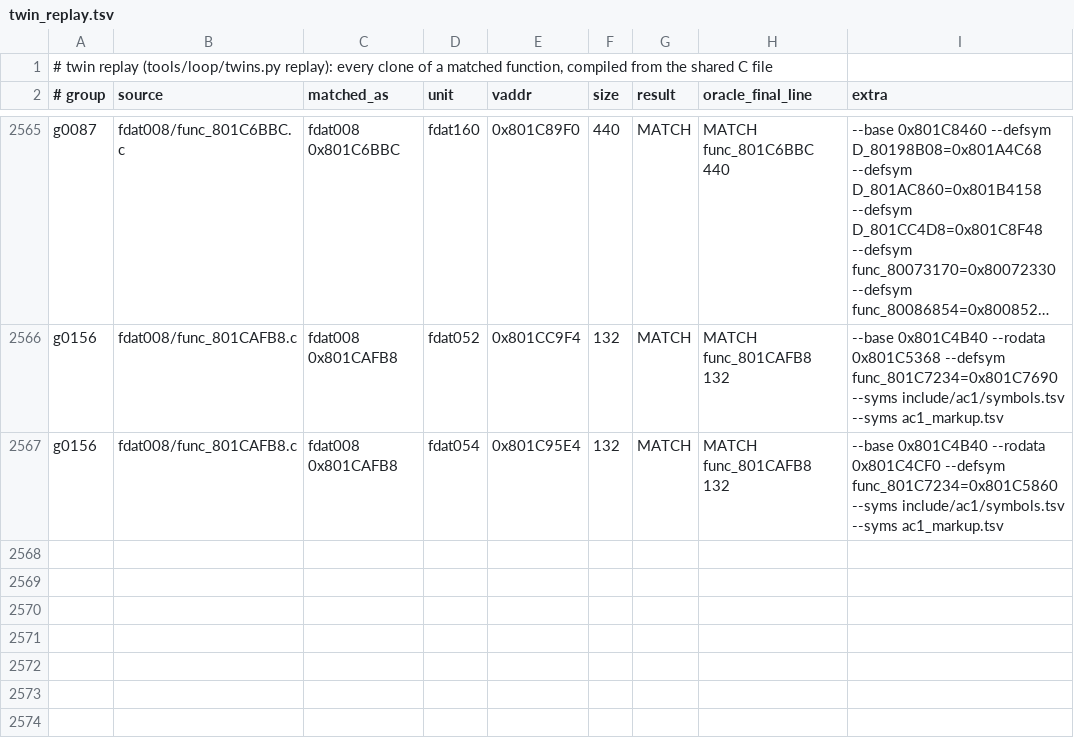
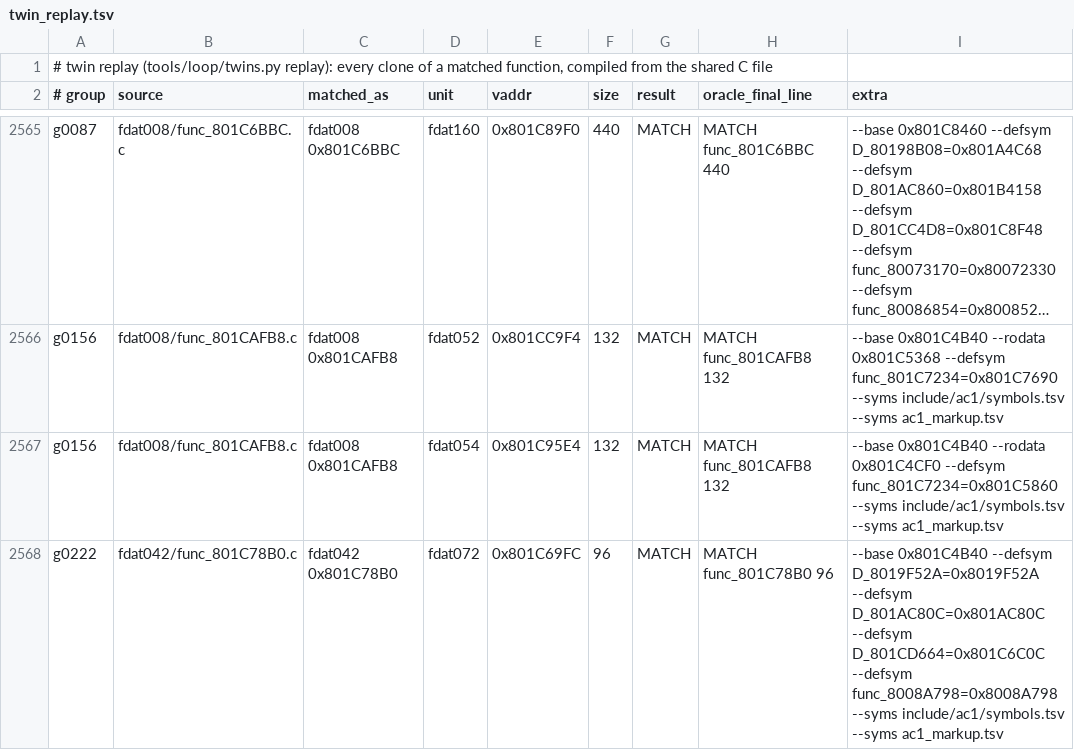
Before and after one commit to byroweb/AC1_RE, a TSV file: re/match/twin_replay.tsv, drawn as a sheet; only a part is shown, gaps mark what is left out; long unchanged cells end in ….

```diff
--- a/re/match/twin_replay.tsv
+++ b/re/match/twin_replay.tsv
@@ -2567 +2567,2 @@ g0156	fdat008/func_801CAFB8.c	fdat008 0x801CAFB8	fdat052	0x801CC9F4	132	MATCH	MA
 g0156	fdat008/func_801CAFB8.c	fdat008 0x801CAFB8	fdat054	0x801C95E4	132	MATCH	MATCH func_801CAFB8 132	--base 0x801C4B40 --rodata 0x801C4CF0 --defsym func_801C7234=0x801C5860 --syms include/ac1/symbols.tsv --syms ac1_markup.tsv
+g0222	fdat042/func_801C78B0.c	fdat042 0x801C78B0	fdat072	0x801C69FC	96	MATCH	MATCH func_801C78B0 96	--base 0x801C4B40 --defsym D_8019F52A=0x8019F52A --defsym D_801AC80C=0x801AC80C --defsym D_801CD664=0x801C6C0C --defsym func_8008A798=0x8008A798 --syms include/ac1/symbols.tsv --syms ac1_markup.tsv
```
Also changed, not shown: re/match/manifest.tsv, tools/loop/ledger.tsv, 1 other file.
